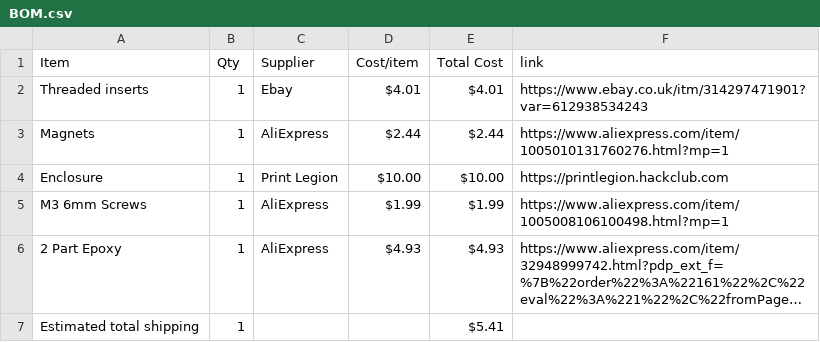
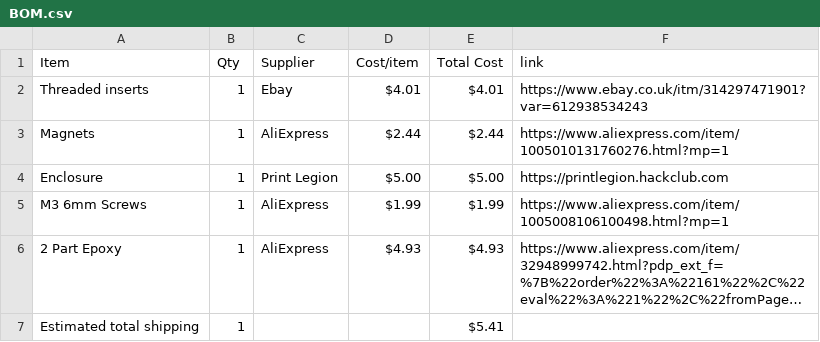
Before and after one commit to TheWilliamGeorge/MacroPad-Enclosure, a CSV file: BOM.csv, drawn as a sheet; long unchanged cells end in ….

Commit message:
Sync 3D Printed MacroPad Enclosure from Half Life

```diff
--- a/BOM.csv
+++ b/BOM.csv
@@ -3,3 +3,3 @@ Threaded inserts,1,Ebay,$4.01,$4.01,https://www.ebay.co.uk/itm/314297471901?var=
 Magnets,1,AliExpress,$2.44,$2.44,https://www.aliexpress.com/item/1005010131760276.html?mp=1
-Enclosure,1,Print Legion,$10.00,$10.00,https://printlegion.hackclub.com
+Enclosure,1,Print Legion,$5.00,$5.00,https://printlegion.hackclub.com
 M3 6mm Screws,1,AliExpress,$1.99,$1.99,https://www.aliexpress.com/item/1005008106100498.html?mp=1
```
